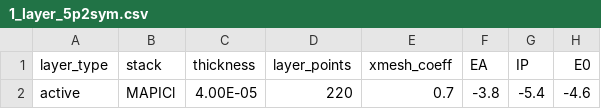
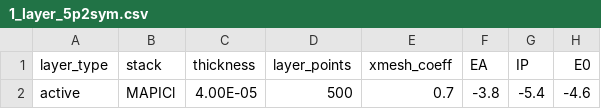
Before and after one commit to WillFishr/Driftfusion, a CSV file: Input_files/1_layer_5p2sym.csv, drawn as a sheet; only a part is shown; the diff names each change by its address in the sheet, - before the commit and + after, or states it on an @@ line.

Commit message:
Modify plots and Input Files

```diff
--- a/Input_files/1_layer_5p2sym.csv
+++ b/Input_files/1_layer_5p2sym.csv
-D2 (layer_points): 220
+D2 (layer_points): 500
```
Also changed, not shown: Input_files/1_layer_5p3sym.csv, Input_files/1_layer_5p4sym.csv, 3 other files.
